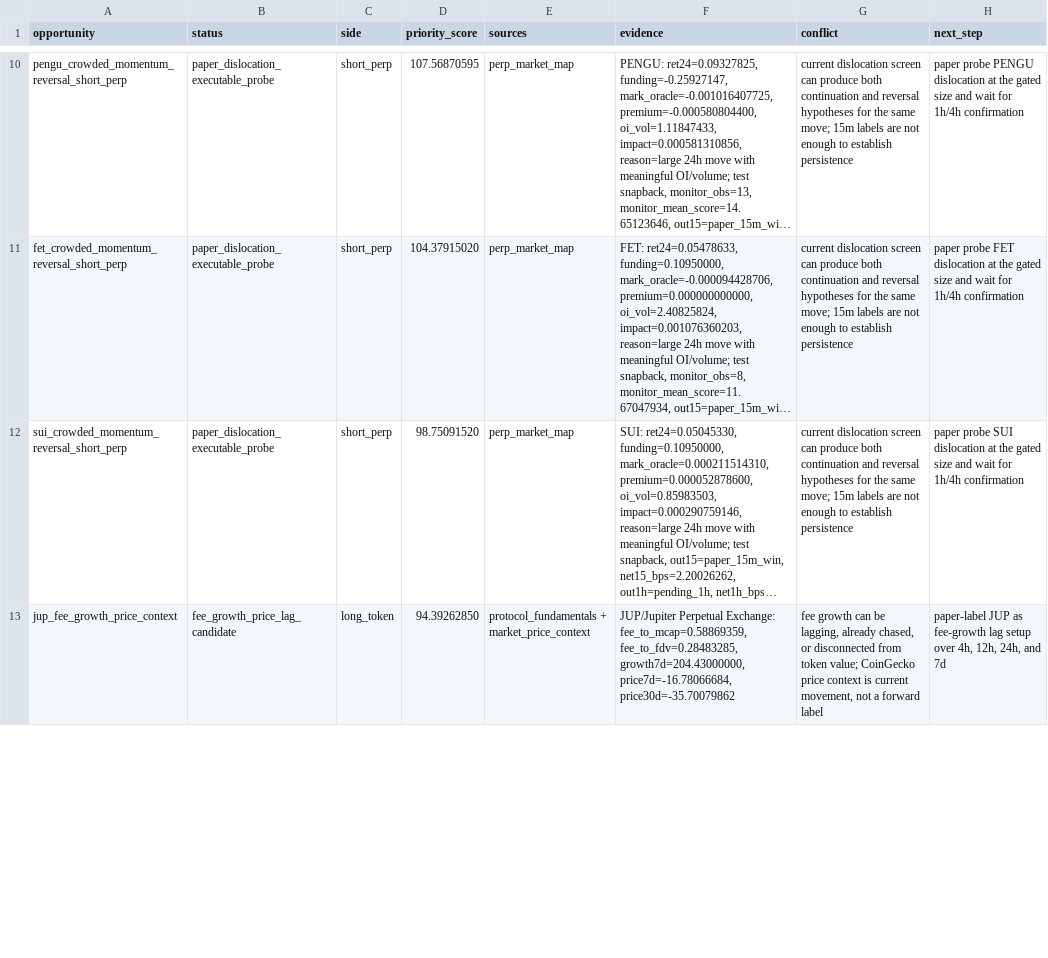
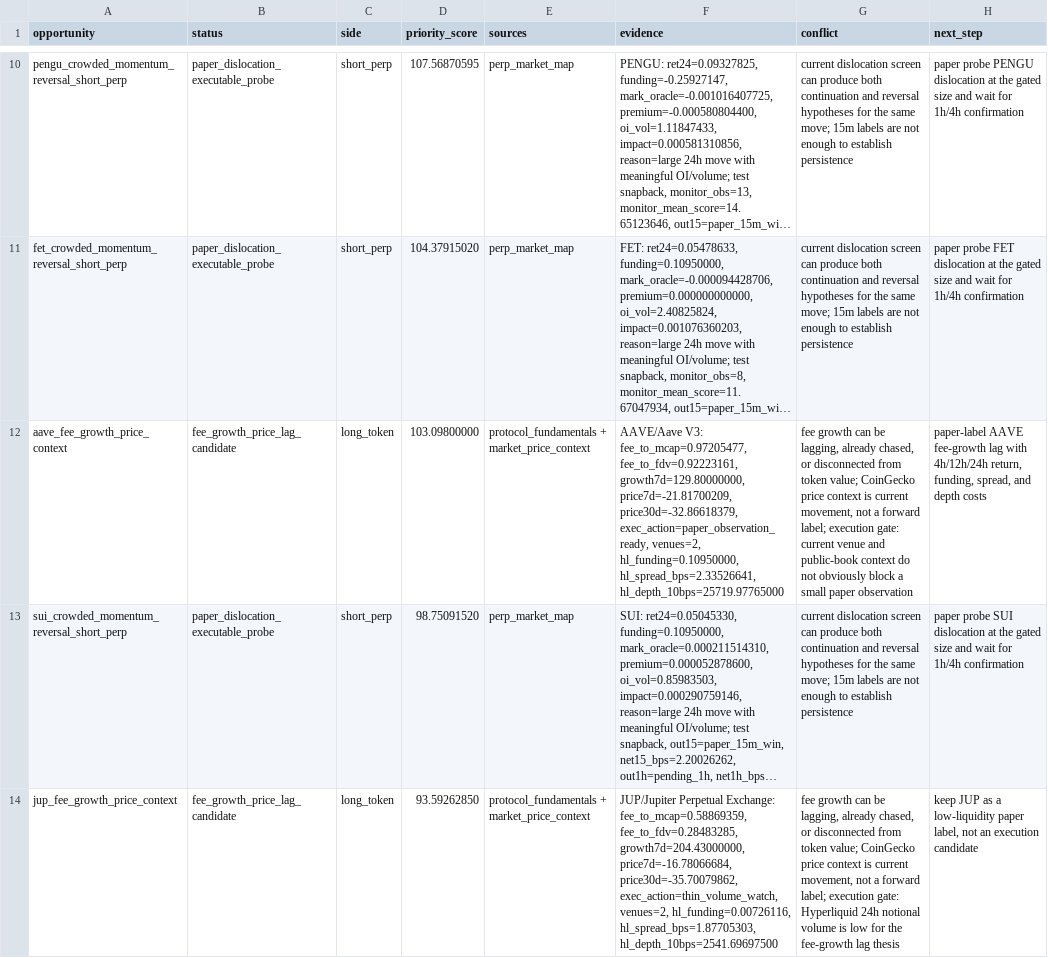
Before and after one commit to tomato414941/alpha-os, a CSV file: strategies/current_alpha_stack.csv, drawn as a sheet; only a part is shown, gaps mark what is left out; long unchanged cells end in …; addresses are those after the commit; the diff covers the shown part only; the diff names each change by its address in the sheet, - before the commit and + after, or states it on an @@ line.

Commit message:
strategy: add protocol fee execution context

```diff
--- a/strategies/current_alpha_stack.csv
+++ b/strategies/current_alpha_stack.csv
+row 12: aave_fee_growth_price_context | fee_growth_price_lag_candidate | long_token | 103.09800000 | protocol_fundamentals + market_price_context | AAVE/Aave V3: fee_to_mcap=0.97205477, fee_to_fdv=0.92223161, growth7d=129.80000000, price7d=-21.81700209, price30d=-32.86618379, exec_action=paper_observation_ready, venues=2, hl_funding=0.10950000, hl_spread_bps=2.33526641, hl_depth_10bps=25719.97765000 | fee growth can be lagging, already chased, or disconnected from token value; CoinGecko price context is current movement, not a forward label; execution gate: current venue and public-book context do not obviously block a small paper observation | paper-label AAVE fee-growth lag with 4h/12h/24h return, funding, spread, and depth costs
-D14 (priority_score): 94.39262850
+D14 (priority_score): 93.59262850
-F14 (evidence): …growth7d=204.43000000, price7d=-16.78066684, price30d=-35.70079862
+F14 (evidence): …growth7d=204.43000000, price7d=-16.78066684, price30d=-35.70079862, exec_action=thin_volume_watch, venues=2, hl_funding=0.00726116, hl_spread_bps=1.87705303, hl_depth_10bps=2541.69697500
-G14 (conflict): …a forward label
+G14 (conflict): …a forward label; execution gate: Hyperliquid 24h notional volume is low for the fee-growth lag thesis
-H14 (next_step): paper-label JUP as fee-growth lag setup over 4h, 12h, 24h, and 7d
+H14 (next_step): keep JUP as a low-liquidity paper label, not an execution candidate
```
Also changed, not shown: 1 added row, 2 removed rows and 12 edited cells elsewhere in this file, strategies/current_symbol_cluster_conflicts.csv, strategies/current_symbol_cluster_label_queue.csv, 12 other files.
